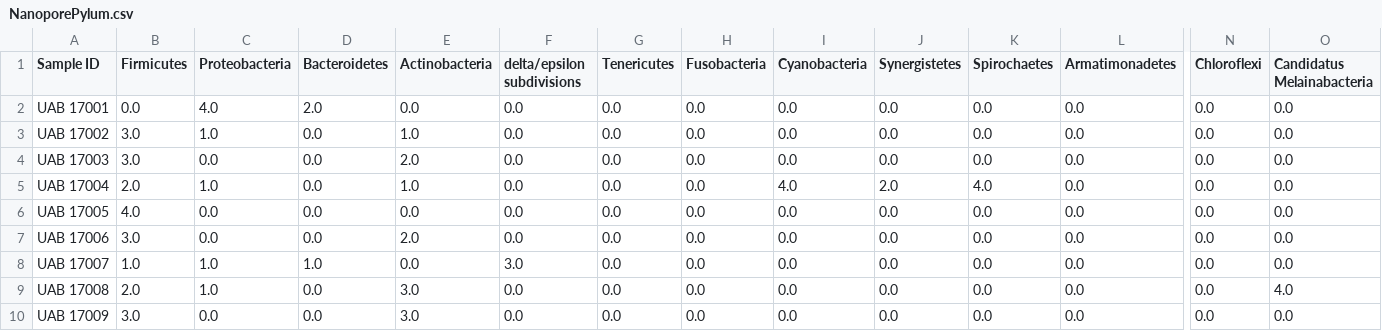
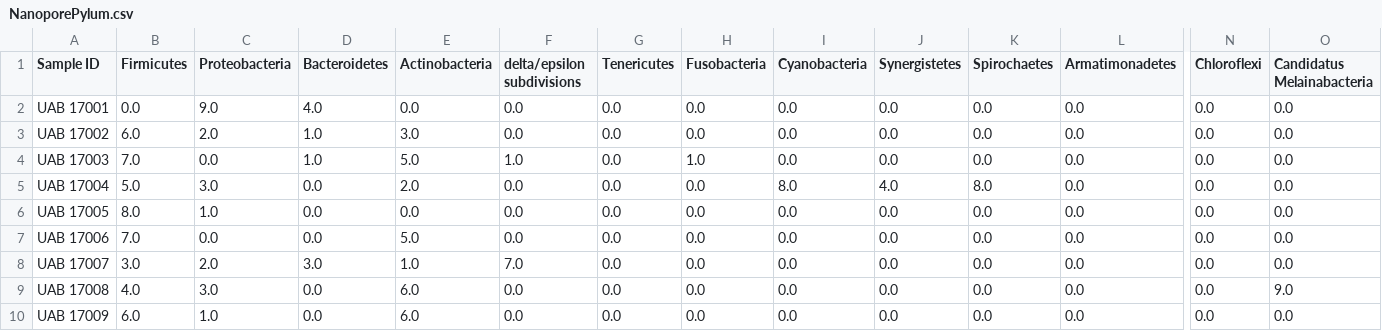
Before and after one commit to Nhok95/BitsxlaMarato2023, a CSV file: data/Nanopore/clean/NanoporePylum.csv, drawn as a sheet; only a part is shown, gaps mark what is left out; the diff covers the shown part only; the diff names each change by its address in the sheet, - before the commit and + after, or states it on an @@ line.

```diff
--- a/data/Nanopore/clean/NanoporePylum.csv
+++ b/data/Nanopore/clean/NanoporePylum.csv
-C2 (Proteobacteria): 4.0
+C2 (Proteobacteria): 9.0
-D2 (Bacteroidetes): 2.0
+D2 (Bacteroidetes): 4.0
-B3 (Firmicutes): 3.0
+B3 (Firmicutes): 6.0
-C3 (Proteobacteria): 1.0
+C3 (Proteobacteria): 2.0
-D3:D4 (Bacteroidetes): 0.0
+D3:D4 (Bacteroidetes): 1.0
-E3 (Actinobacteria): 1.0
+E3 (Actinobacteria): 3.0
-B4 (Firmicutes): 3.0
+B4 (Firmicutes): 7.0
-E4 (Actinobacteria): 2.0
+E4 (Actinobacteria): 5.0
-F4 (delta/epsilon subdivisions): 0.0
+F4 (delta/epsilon subdivisions): 1.0
-H4 (Fusobacteria): 0.0
+H4 (Fusobacteria): 1.0
-B5 (Firmicutes): 2.0
+B5 (Firmicutes): 5.0
-C5 (Proteobacteria): 1.0
+C5 (Proteobacteria): 3.0
-E5 (Actinobacteria): 1.0
+E5 (Actinobacteria): 2.0
-I5 (Cyanobacteria): 4.0
+I5 (Cyanobacteria): 8.0
-J5 (Synergistetes): 2.0
+J5 (Synergistetes): 4.0
-K5 (Spirochaetes): 4.0
+K5 (Spirochaetes): 8.0
-B6 (Firmicutes): 4.0
+B6 (Firmicutes): 8.0
-C6 (Proteobacteria): 0.0
+C6 (Proteobacteria): 1.0
-B7 (Firmicutes): 3.0
+B7 (Firmicutes): 7.0
-E7 (Actinobacteria): 2.0
+E7 (Actinobacteria): 5.0
-B8 (Firmicutes): 1.0
+B8 (Firmicutes): 3.0
-C8 (Proteobacteria): 1.0
+C8 (Proteobacteria): 2.0
-D8 (Bacteroidetes): 1.0
+D8 (Bacteroidetes): 3.0
-E8 (Actinobacteria): 0.0
+E8 (Actinobacteria): 1.0
-F8 (delta/epsilon subdivisions): 3.0
+F8 (delta/epsilon subdivisions): 7.0
-B9 (Firmicutes): 2.0
+B9 (Firmicutes): 4.0
-C9 (Proteobacteria): 1.0
+C9 (Proteobacteria): 3.0
-E9:E10 (Actinobacteria): 3.0
+E9:E10 (Actinobacteria): 6.0
-O9 (Candidatus Melainabacteria): 4.0
+O9 (Candidatus Melainabacteria): 9.0
-B10 (Firmicutes): 3.0
+B10 (Firmicutes): 6.0
-C10 (Proteobacteria): 0.0
+C10 (Proteobacteria): 1.0
```
Also changed, not shown: 160 edited cells elsewhere in this file, data/Ilumina/clean/IluminaFamilyCod.csv, data/Ilumina/clean/IluminaGenusCod.csv, 8 other files.
